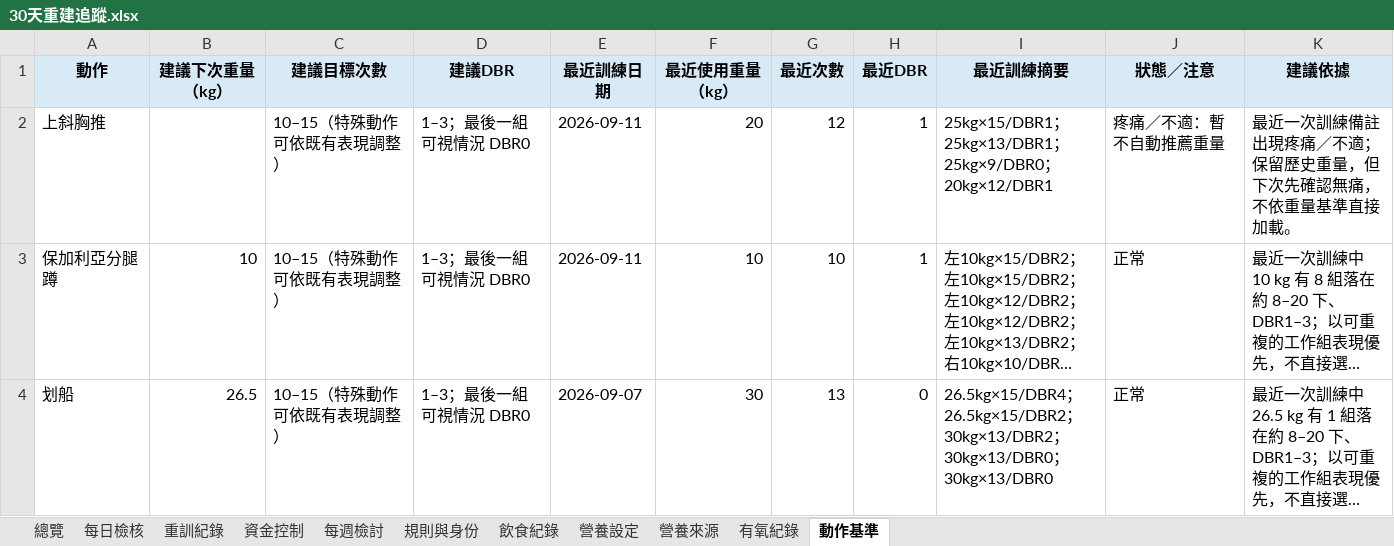
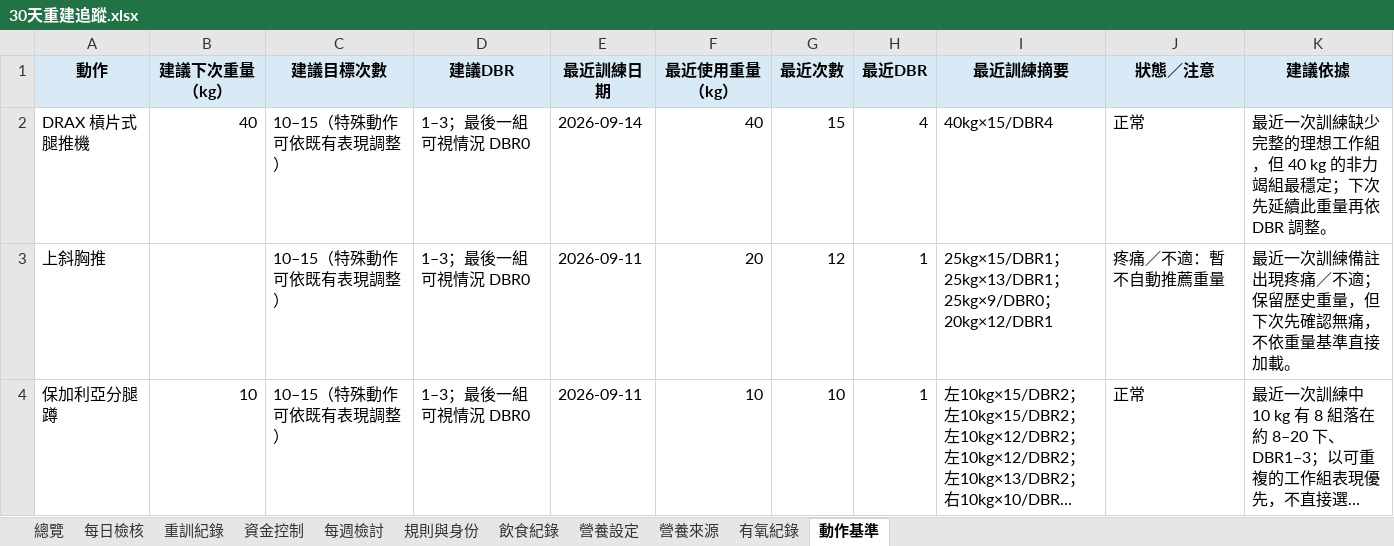
Before and after one commit to asadman1523/30-day-reset-tracker, an Excel workbook: 30天重建追蹤.xlsx, sheet 動作基準, drawn as a sheet; only a part is shown; the shorter side is filled out with more unchanged rows; long unchanged cells end in …; values as stored, in another font and other column widths than the file's, no borders; the diff names each change by its address in the sheet, - before the commit and + after, or states it on an @@ line.

```diff
--- a/30天重建追蹤.xlsx (sheet 動作基準)
+++ b/30天重建追蹤.xlsx (sheet 動作基準)
+row 2: DRAX 槓片式腿推機 | 40 | 10–15（特殊動作可依既有表現調整） | 1–3；最後一組可視情況 DBR0 | 2026-09-14 | 40 | 15 | 4 | 40kg×15/DBR4 | 正常 | 最近一次訓練缺少完整的理想工作組，但 40 kg 的非力竭組最穩定；下次先延續此重量再依 DBR 調整。
```
Also changed, not shown: sheet 重訓紀錄, 4 other files.
